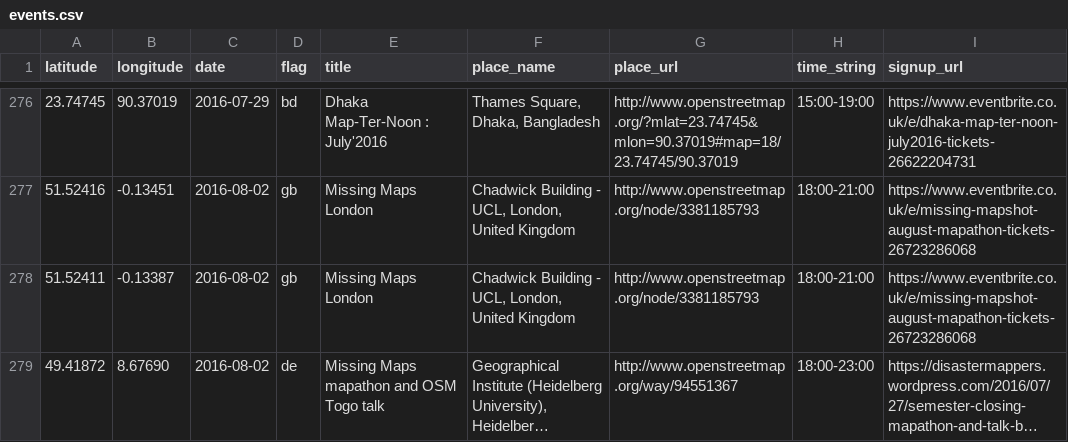
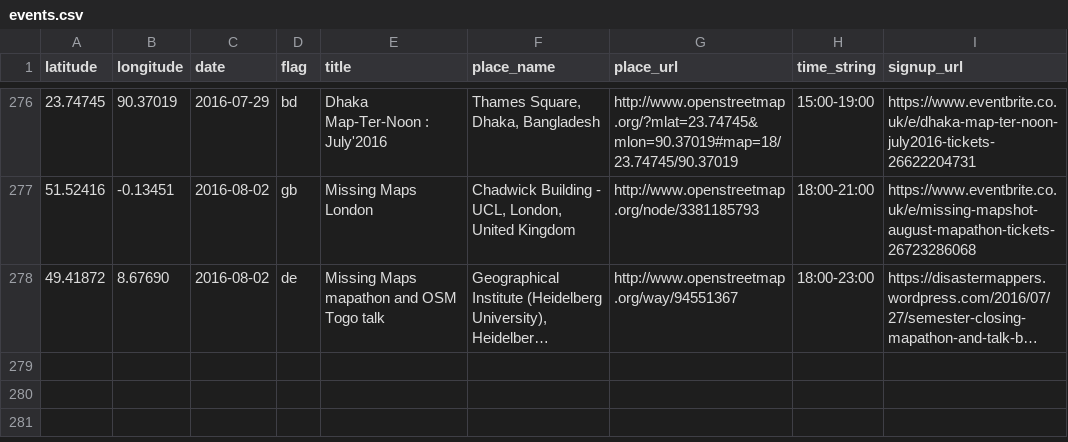
Before and after one commit to MissingMaps/missingmaps.github.io, a CSV file: app/_data/events.csv, drawn as a sheet; only a part is shown, gaps mark what is left out; long unchanged cells end in …; the diff names each change by its address in the sheet, - before the commit and + after, or states it on an @@ line.

Commit message:
Update events.csv

```diff
--- a/app/_data/events.csv
+++ b/app/_data/events.csv
-row 278: 51.52411 | -0.13387 | 2016-08-02 | gb | Missing Maps London | Chadwick Building - UCL, London, United Kingdom | http://www.openstreetmap.org/node/3381185793 | 18:00-21:00 | https://www.eventbrite.co.uk/e/missing-mapshot-august-mapathon-tickets-26723286068
```
